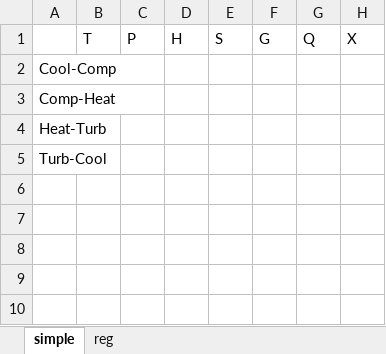
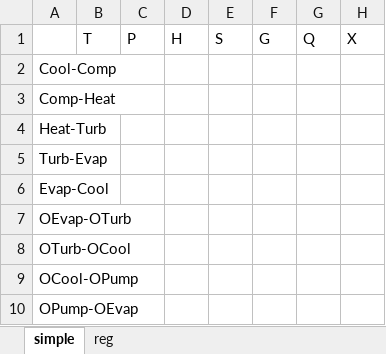
Before and after one commit to maksimovia/SCO2-ORC, an Excel workbook: streams.xlsx, sheet simple, drawn as a sheet; values as stored, in another font and other column widths than the file's, no borders; the diff names each change by its address in the sheet, - before the commit and + after, or states it on an @@ line.

```diff
--- a/streams.xlsx (sheet simple)
+++ b/streams.xlsx (sheet simple)
-A5: Turb-Cool
+A5: Turb-Evap
+row 6: Evap-Cool
+row 7: OEvap-OTurb
+row 8: OTurb-OCool
+row 9: OCool-OPump
+row 10: OPump-OEvap
```
Also changed, not shown: ц2.xlsx, 4 other files.
